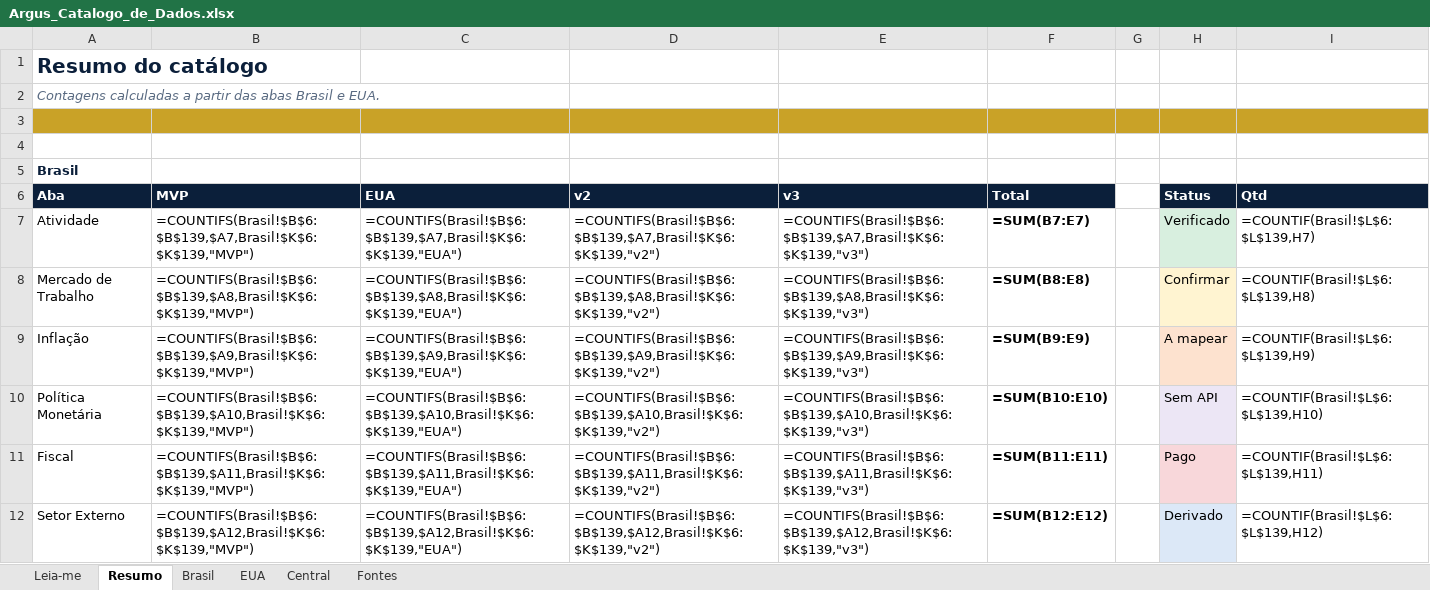
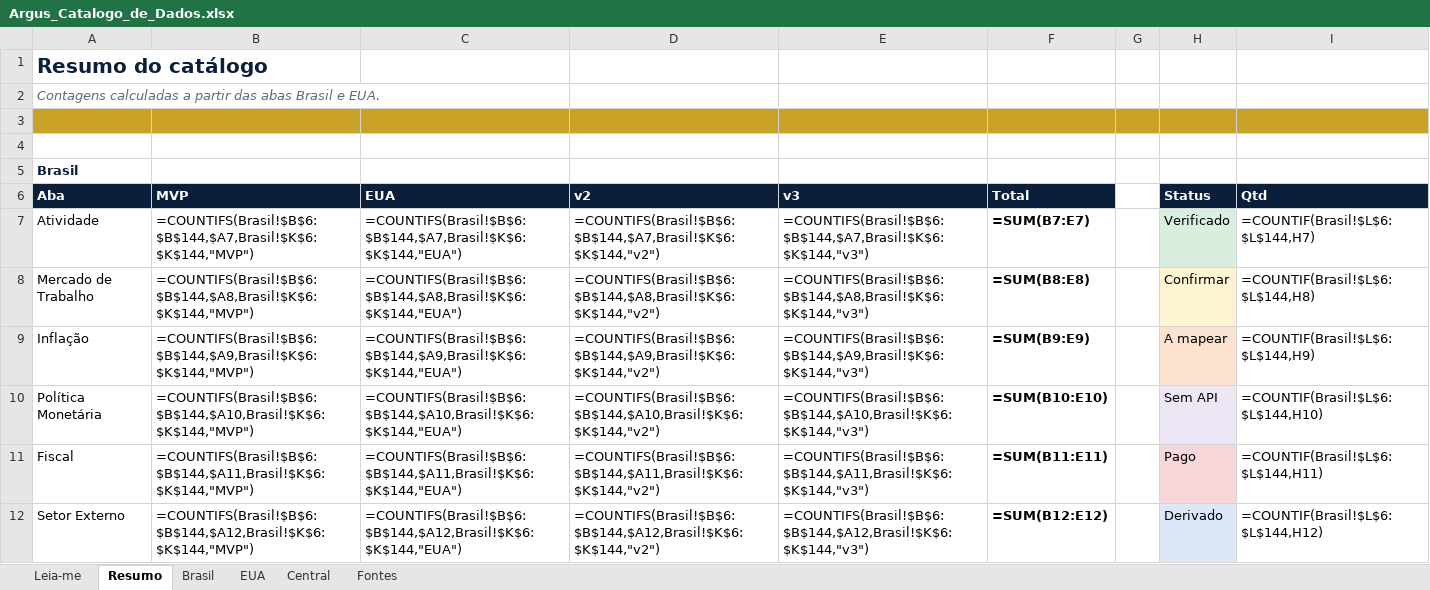
Before and after one commit to dudu-rssf/argus, an Excel workbook: docs/catalogo/Argus_Catalogo_de_Dados.xlsx, sheet Resumo, drawn as a sheet; only a part is shown; values as stored, in another font and other column widths than the file's, no borders; formulas without a stored value are shown as written; the diff covers the shown part only; the diff names each change by its address in the sheet, - before the commit and + after, or states it on an @@ line.

```diff
--- a/docs/catalogo/Argus_Catalogo_de_Dados.xlsx (sheet Resumo)
+++ b/docs/catalogo/Argus_Catalogo_de_Dados.xlsx (sheet Resumo)
-B7: =COUNTIFS(Brasil!$B$6:$B$139,$A7,Brasil!$K$6:$K$139,"MVP")
+B7: =COUNTIFS(Brasil!$B$6:$B$144,$A7,Brasil!$K$6:$K$144,"MVP")
-C7: =COUNTIFS(Brasil!$B$6:$B$139,$A7,Brasil!$K$6:$K$139,"EUA")
+C7: =COUNTIFS(Brasil!$B$6:$B$144,$A7,Brasil!$K$6:$K$144,"EUA")
-D7: =COUNTIFS(Brasil!$B$6:$B$139,$A7,Brasil!$K$6:$K$139,"v2")
+D7: =COUNTIFS(Brasil!$B$6:$B$144,$A7,Brasil!$K$6:$K$144,"v2")
-E7: =COUNTIFS(Brasil!$B$6:$B$139,$A7,Brasil!$K$6:$K$139,"v3")
+E7: =COUNTIFS(Brasil!$B$6:$B$144,$A7,Brasil!$K$6:$K$144,"v3")
-I7: =COUNTIF(Brasil!$L$6:$L$139,H7)
+I7: =COUNTIF(Brasil!$L$6:$L$144,H7)
-B8: =COUNTIFS(Brasil!$B$6:$B$139,$A8,Brasil!$K$6:$K$139,"MVP")
+B8: =COUNTIFS(Brasil!$B$6:$B$144,$A8,Brasil!$K$6:$K$144,"MVP")
-C8: =COUNTIFS(Brasil!$B$6:$B$139,$A8,Brasil!$K$6:$K$139,"EUA")
+C8: =COUNTIFS(Brasil!$B$6:$B$144,$A8,Brasil!$K$6:$K$144,"EUA")
-D8: =COUNTIFS(Brasil!$B$6:$B$139,$A8,Brasil!$K$6:$K$139,"v2")
+D8: =COUNTIFS(Brasil!$B$6:$B$144,$A8,Brasil!$K$6:$K$144,"v2")
-E8: =COUNTIFS(Brasil!$B$6:$B$139,$A8,Brasil!$K$6:$K$139,"v3")
+E8: =COUNTIFS(Brasil!$B$6:$B$144,$A8,Brasil!$K$6:$K$144,"v3")
-I8: =COUNTIF(Brasil!$L$6:$L$139,H8)
+I8: =COUNTIF(Brasil!$L$6:$L$144,H8)
-B9: =COUNTIFS(Brasil!$B$6:$B$139,$A9,Brasil!$K$6:$K$139,"MVP")
+B9: =COUNTIFS(Brasil!$B$6:$B$144,$A9,Brasil!$K$6:$K$144,"MVP")
-C9: =COUNTIFS(Brasil!$B$6:$B$139,$A9,Brasil!$K$6:$K$139,"EUA")
+C9: =COUNTIFS(Brasil!$B$6:$B$144,$A9,Brasil!$K$6:$K$144,"EUA")
-D9: =COUNTIFS(Brasil!$B$6:$B$139,$A9,Brasil!$K$6:$K$139,"v2")
+D9: =COUNTIFS(Brasil!$B$6:$B$144,$A9,Brasil!$K$6:$K$144,"v2")
-E9: =COUNTIFS(Brasil!$B$6:$B$139,$A9,Brasil!$K$6:$K$139,"v3")
+E9: =COUNTIFS(Brasil!$B$6:$B$144,$A9,Brasil!$K$6:$K$144,"v3")
-I9: =COUNTIF(Brasil!$L$6:$L$139,H9)
+I9: =COUNTIF(Brasil!$L$6:$L$144,H9)
-B10: =COUNTIFS(Brasil!$B$6:$B$139,$A10,Brasil!$K$6:$K$139,"MVP")
+B10: =COUNTIFS(Brasil!$B$6:$B$144,$A10,Brasil!$K$6:$K$144,"MVP")
-C10: =COUNTIFS(Brasil!$B$6:$B$139,$A10,Brasil!$K$6:$K$139,"EUA")
+C10: =COUNTIFS(Brasil!$B$6:$B$144,$A10,Brasil!$K$6:$K$144,"EUA")
-D10: =COUNTIFS(Brasil!$B$6:$B$139,$A10,Brasil!$K$6:$K$139,"v2")
+D10: =COUNTIFS(Brasil!$B$6:$B$144,$A10,Brasil!$K$6:$K$144,"v2")
-E10: =COUNTIFS(Brasil!$B$6:$B$139,$A10,Brasil!$K$6:$K$139,"v3")
+E10: =COUNTIFS(Brasil!$B$6:$B$144,$A10,Brasil!$K$6:$K$144,"v3")
-I10: =COUNTIF(Brasil!$L$6:$L$139,H10)
+I10: =COUNTIF(Brasil!$L$6:$L$144,H10)
-B11: =COUNTIFS(Brasil!$B$6:$B$139,$A11,Brasil!$K$6:$K$139,"MVP")
+B11: =COUNTIFS(Brasil!$B$6:$B$144,$A11,Brasil!$K$6:$K$144,"MVP")
-C11: =COUNTIFS(Brasil!$B$6:$B$139,$A11,Brasil!$K$6:$K$139,"EUA")
+C11: =COUNTIFS(Brasil!$B$6:$B$144,$A11,Brasil!$K$6:$K$144,"EUA")
-D11: =COUNTIFS(Brasil!$B$6:$B$139,$A11,Brasil!$K$6:$K$139,"v2")
+D11: =COUNTIFS(Brasil!$B$6:$B$144,$A11,Brasil!$K$6:$K$144,"v2")
-E11: =COUNTIFS(Brasil!$B$6:$B$139,$A11,Brasil!$K$6:$K$139,"v3")
+E11: =COUNTIFS(Brasil!$B$6:$B$144,$A11,Brasil!$K$6:$K$144,"v3")
-I11: =COUNTIF(Brasil!$L$6:$L$139,H11)
+I11: =COUNTIF(Brasil!$L$6:$L$144,H11)
-B12: =COUNTIFS(Brasil!$B$6:$B$139,$A12,Brasil!$K$6:$K$139,"MVP")
+B12: =COUNTIFS(Brasil!$B$6:$B$144,$A12,Brasil!$K$6:$K$144,"MVP")
-C12: =COUNTIFS(Brasil!$B$6:$B$139,$A12,Brasil!$K$6:$K$139,"EUA")
+C12: =COUNTIFS(Brasil!$B$6:$B$144,$A12,Brasil!$K$6:$K$144,"EUA")
-D12: =COUNTIFS(Brasil!$B$6:$B$139,$A12,Brasil!$K$6:$K$139,"v2")
+D12: =COUNTIFS(Brasil!$B$6:$B$144,$A12,Brasil!$K$6:$K$144,"v2")
-E12: =COUNTIFS(Brasil!$B$6:$B$139,$A12,Brasil!$K$6:$K$139,"v3")
+E12: =COUNTIFS(Brasil!$B$6:$B$144,$A12,Brasil!$K$6:$K$144,"v3")
-I12: =COUNTIF(Brasil!$L$6:$L$139,H12)
+I12: =COUNTIF(Brasil!$L$6:$L$144,H12)
```
Also changed, not shown: 21 edited cells elsewhere in this sheet, sheet Brasil, 3 other files.
